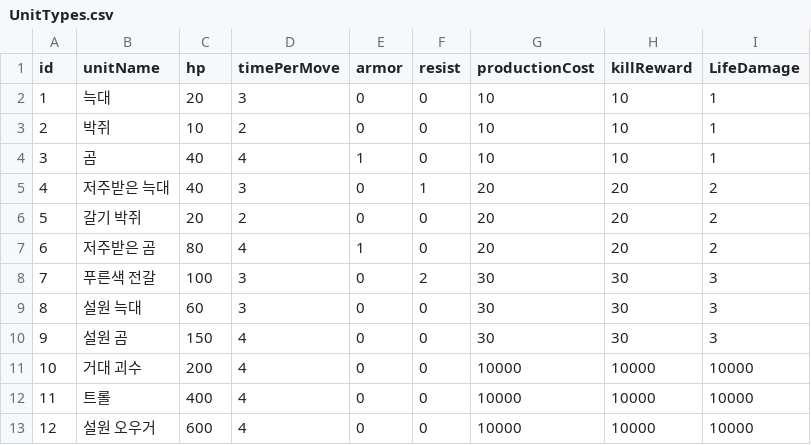
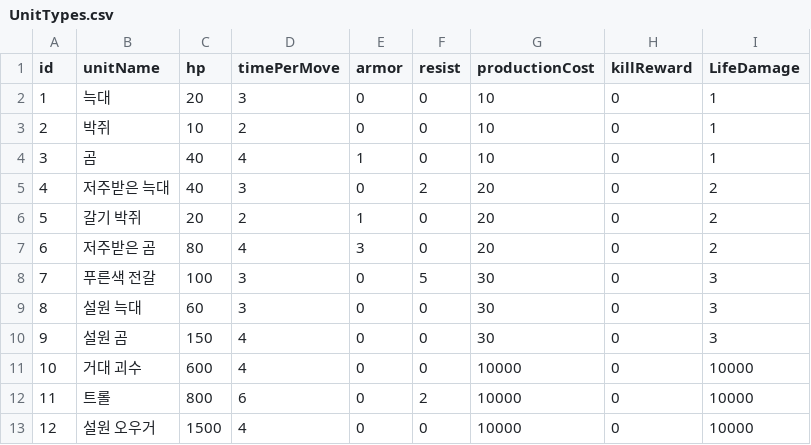
Before and after one commit to sdjld58/TD, a CSV file: TD/UnitTypes.csv, drawn as a sheet.

```diff
--- a/TD/UnitTypes.csv
+++ b/TD/UnitTypes.csv
@@ -1,13 +1,13 @@
 id,unitName,hp,timePerMove,armor,resist,productionCost,killReward,LifeDamage
-1,늑대,20,3,0,0,10,10,1
-2,박쥐,10,2,0,0,10,10,1
-3,곰,40,4,1,0,10,10,1
-4,저주받은 늑대,40,3,0,1,20,20,2
-5,갈기 박쥐,20,2,0,0,20,20,2
-6,저주받은 곰,80,4,1,0,20,20,2
-7,푸른색 전갈,100,3,0,2,30,30,3
-8,설원 늑대,60,3,0,0,30,30,3
-9,설원 곰,150,4,0,0,30,30,3
-10,거대 괴수,200,4,0,0,10000,10000,10000
-11,트롤,400,4,0,0,10000,10000,10000
-12,설원 오우거,600,4,0,0,10000,10000,10000
+1,늑대,20,3,0,0,10,0,1
+2,박쥐,10,2,0,0,10,0,1
+3,곰,40,4,1,0,10,0,1
+4,저주받은 늑대,40,3,0,2,20,0,2
+5,갈기 박쥐,20,2,1,0,20,0,2
+6,저주받은 곰,80,4,3,0,20,0,2
+7,푸른색 전갈,100,3,0,5,30,0,3
+8,설원 늑대,60,3,0,0,30,0,3
+9,설원 곰,150,4,0,0,30,0,3
+10,거대 괴수,600,4,0,0,10000,0,10000
+11,트롤,800,6,0,2,10000,0,10000
+12,설원 오우거,1500,4,0,0,10000,0,10000
```
Also changed, not shown: TD/Stage2.csv, TD/TowerData.csv, 4 other files.
